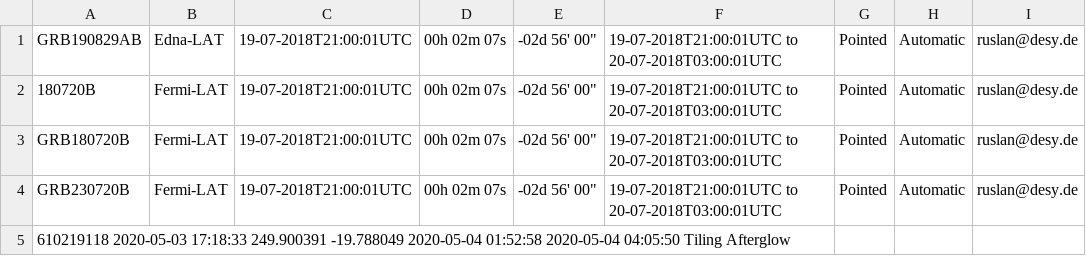
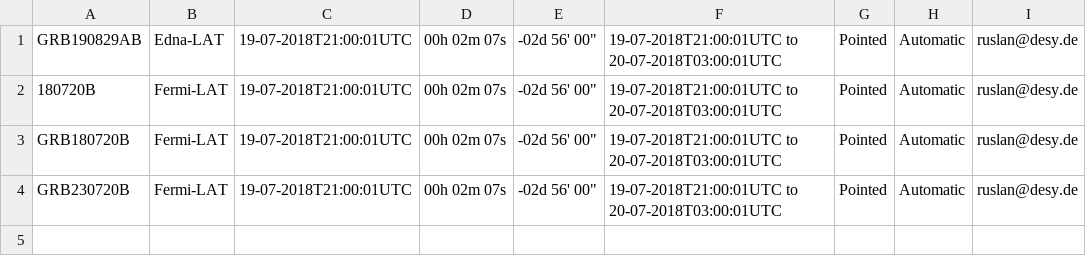
Before and after one commit to wxssym/grbhess.github.io, a CSV file: obstable.csv, drawn as a sheet; the diff names each change by its address in the sheet, - before the commit and + after, or states it on an @@ line.

Commit message:
Update obstable.csv

```diff
--- a/obstable.csv
+++ b/obstable.csv
-row 5: 610219118 2020-05-03 17:18:33 249.900391 -19.788049 2020-05-04 01:52:58 2020-05-04 04:05:50 Tiling Afterglow
```
